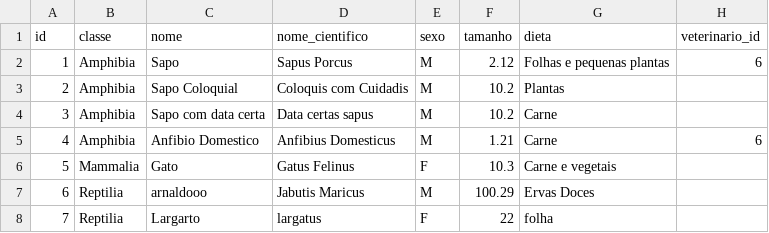
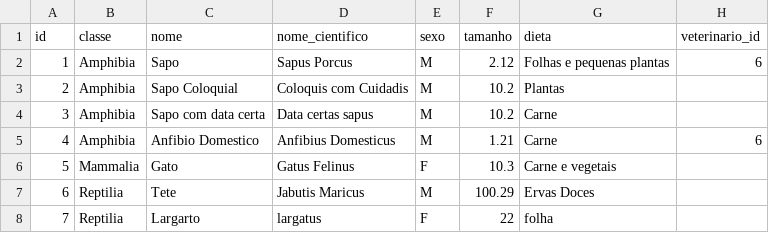
Before and after one commit to MatheusrdSantos/oop-petshop-management, a CSV file: storage/animais.csv, drawn as a sheet; only a part is shown; the diff names each change by its address in the sheet, - before the commit and + after, or states it on an @@ line.

Commit message:
preparação para o merge com o fork arnaldo

```diff
--- a/storage/animais.csv
+++ b/storage/animais.csv
-C7 (nome): arnaldooo
+C7 (nome): Tete
```
Also changed, not shown: 2 other files.
